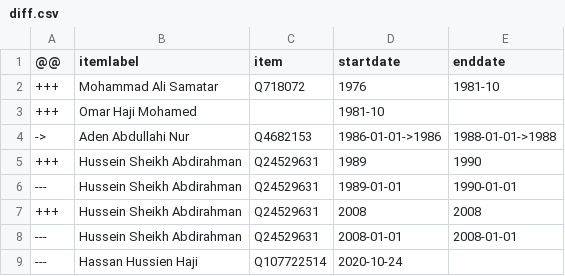
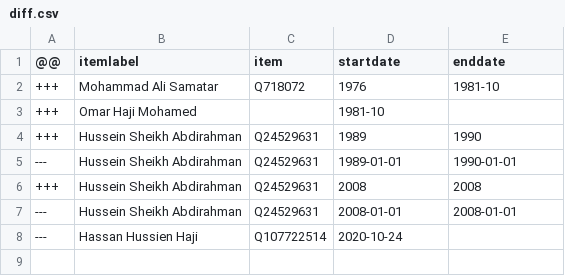
Before and after one commit to every-politician-scrapers/somalia-cabinet, a CSV file: sources/defence-enwiki/diff.csv, drawn as a sheet; the diff names each change by its address in the sheet, - before the commit and + after, or states it on an @@ line.

Commit message:
Compare external sources to Wikidata

```diff
--- a/sources/defence-enwiki/diff.csv
+++ b/sources/defence-enwiki/diff.csv
-row 4: -> | Aden Abdullahi Nur | Q4682153 | 1986-01-01->1986 | 1988-01-01->1988
```
